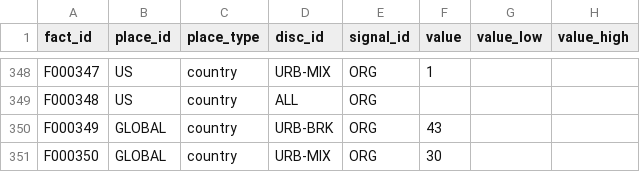
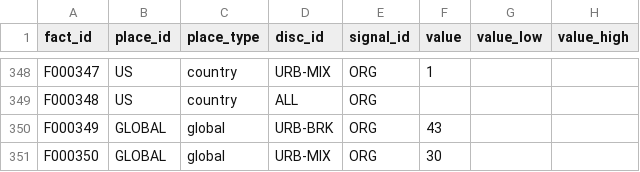
Before and after one commit to campeseleonardo-tech/RB, a CSV file: data/facts.csv, drawn as a sheet; only a part is shown, gaps mark what is left out; the diff names each change by its address in the sheet, - before the commit and + after, or states it on an @@ line.

Commit message:
Fase 5: GLOBAL rowtypes corretti, validator OK

```diff
--- a/data/facts.csv
+++ b/data/facts.csv
-C350:C351 (place_type): country
+C350:C351 (place_type): global
```
